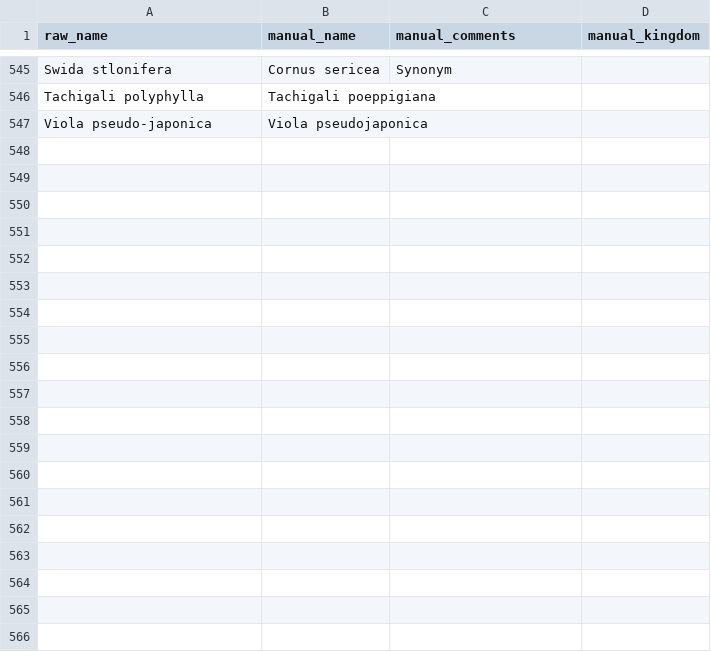
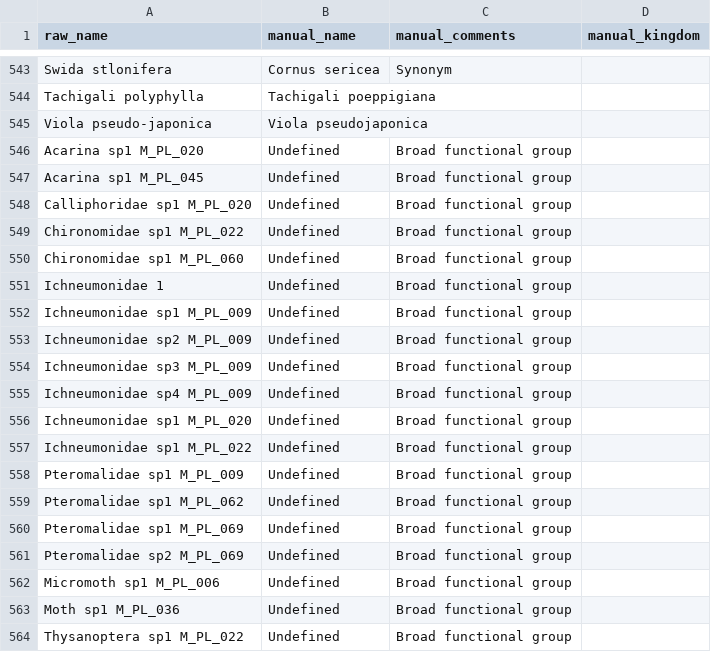
Before and after one commit to achauffou/how-random, a CSV file: data/wol_manual_species_names.csv, drawn as a sheet; only a part is shown, gaps mark what is left out; the diff covers the shown part only.

Commit message:
Make additional manual corrections

```diff
--- a/data/wol_manual_species_names.csv
+++ b/data/wol_manual_species_names.csv
@@ -547 +545,20 @@ Tachigali polyphylla,Tachigali poeppigiana,,
 Viola pseudo-japonica,Viola pseudojaponica,,
+Acarina sp1 M_PL_020,Undefined,Broad functional group,
+Acarina sp1 M_PL_045,Undefined,Broad functional group,
+Calliphoridae sp1 M_PL_020,Undefined,Broad functional group,
+Chironomidae sp1 M_PL_022,Undefined,Broad functional group,
+Chironomidae sp1 M_PL_060,Undefined,Broad functional group,
+Ichneumonidae 1,Undefined,Broad functional group,
+Ichneumonidae sp1 M_PL_009,Undefined,Broad functional group,
+Ichneumonidae sp2 M_PL_009,Undefined,Broad functional group,
+Ichneumonidae sp3 M_PL_009,Undefined,Broad functional group,
+Ichneumonidae sp4 M_PL_009,Undefined,Broad functional group,
+Ichneumonidae sp1 M_PL_020,Undefined,Broad functional group,
+Ichneumonidae sp1 M_PL_022,Undefined,Broad functional group,
+Pteromalidae sp1 M_PL_009,Undefined,Broad functional group,
+Pteromalidae sp1 M_PL_062,Undefined,Broad functional group,
+Pteromalidae sp1 M_PL_069,Undefined,Broad functional group,
+Pteromalidae sp2 M_PL_069,Undefined,Broad functional group,
+Micromoth sp1 M_PL_006,Undefined,Broad functional group,
+Moth sp1 M_PL_036,Undefined,Broad functional group,
+Thysanoptera sp1 M_PL_022,Undefined,Broad functional group,
```
Also changed, not shown: 16 added rows and 2 removed rows elsewhere in this file.
